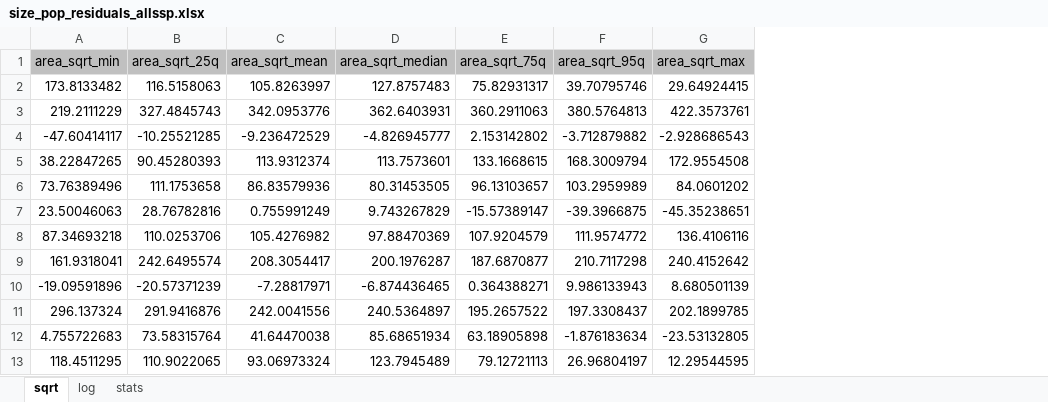
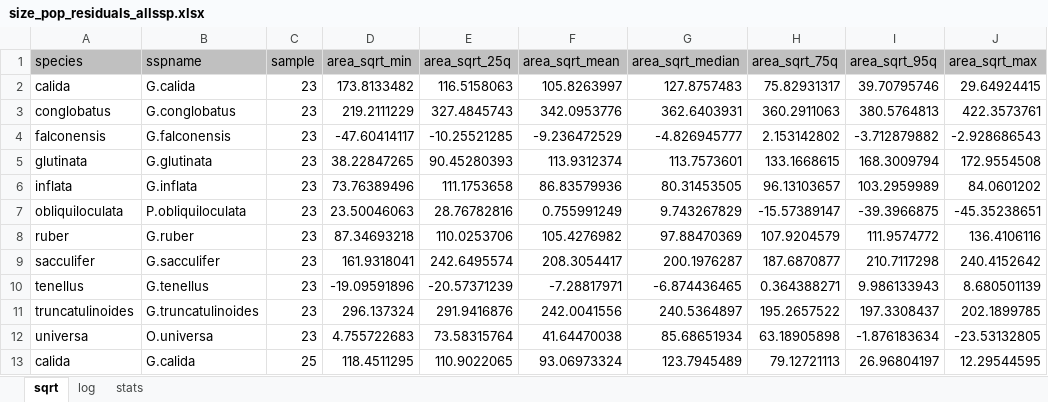
Before and after one commit to mcrillo/buckley-bias, an Excel workbook: analysis/output/size_pop_residuals_allssp.xlsx, sheet sqrt, drawn as a sheet; only a part is shown; values as stored, in another font and other column widths than the file's, no borders; the diff names each change by its address in the sheet, - before the commit and + after, or states it on an @@ line.

Commit message:
final plots for size manuscript

```diff
--- a/analysis/output/size_pop_residuals_allssp.xlsx (sheet sqrt)
+++ b/analysis/output/size_pop_residuals_allssp.xlsx (sheet sqrt)
+column A (species), rows 2-13: calida | conglobatus | falconensis | glutinata | inflata | obliquiloculata | ruber | sacculifer | tenellus | truncatulinoides | universa | calida
+column B (sspname), rows 2-13: G.calida | G.conglobatus | G.falconensis | G.glutinata | G.inflata | P.obliquiloculata | G.ruber | G.sacculifer | G.tenellus | G.truncatulinoides | O.universa | G.calida
+column C (sample), rows 2-13: 23 | 23 | 23 | 23 | 23 | 23 | 23 | 23 | 23 | 23 | 23 | 25
```
Also changed, not shown: sheet log, 17 other files.
